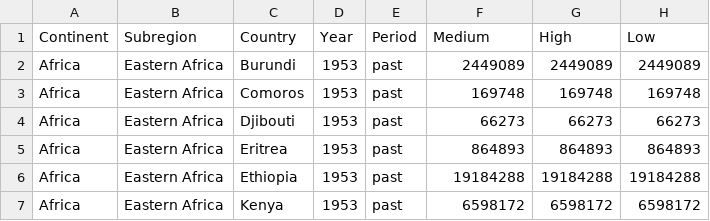
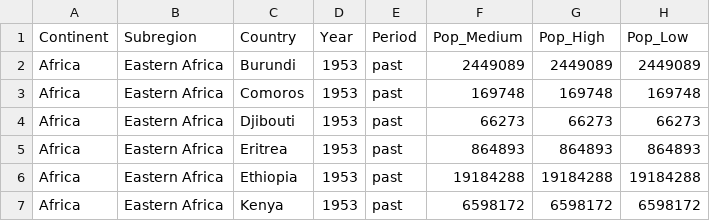
Before and after one commit to vizzuhq/vizzu-workshops, a CSV file: 2022-12-01-PyData-Global/data/worldpopulation.csv, drawn as a sheet; only a part is shown.

Commit message:
update

```diff
--- a/2022-12-01-PyData-Global/data/worldpopulation.csv
+++ b/2022-12-01-PyData-Global/data/worldpopulation.csv
@@ -1,2 +1,2 @@
-Continent,Subregion,Country,Year,Period,Medium,High,Low
+Continent,Subregion,Country,Year,Period,Pop_Medium,Pop_High,Pop_Low
 Africa,Eastern Africa,Burundi,1953,past,2449089,2449089,2449089
```
